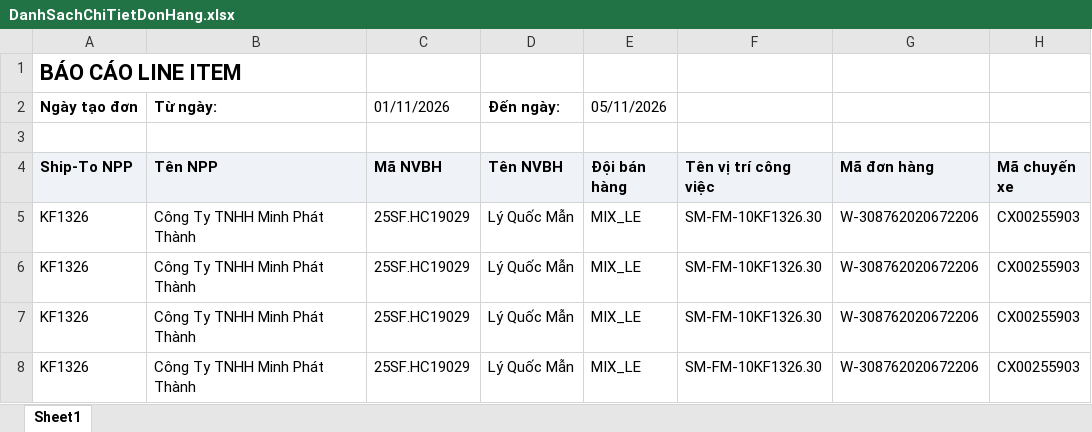
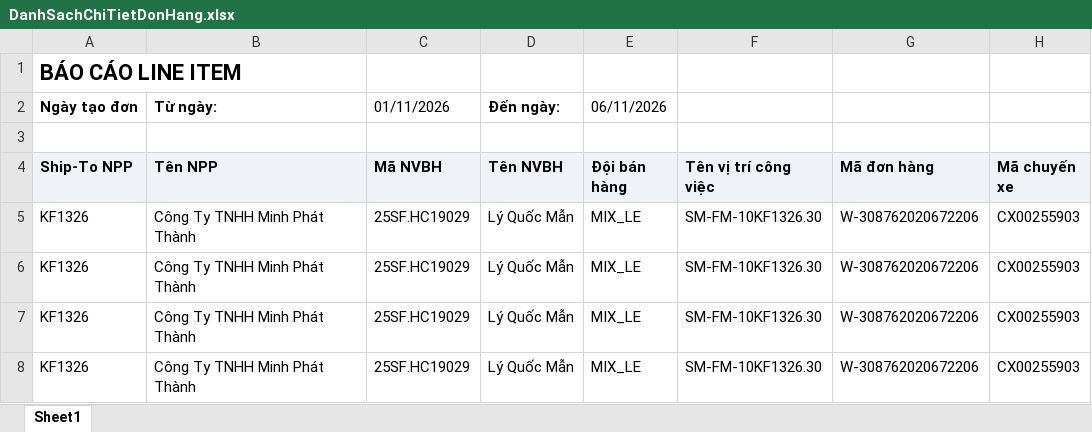
Before and after one commit to Tantt2026/Vyntt_Dashboard, an Excel workbook: data/Thang11/DanhSachChiTietDonHang.xlsx, sheet Sheet1, drawn as a sheet; only a part is shown; values as stored, in another font and other column widths than the file's, no borders; the diff names each change by its address in the sheet, - before the commit and + after, or states it on an @@ line.

```diff
--- a/data/Thang11/DanhSachChiTietDonHang.xlsx (sheet Sheet1)
+++ b/data/Thang11/DanhSachChiTietDonHang.xlsx (sheet Sheet1)
-E2 (Đội bán hàng): 05/11/2026
+E2 (Đội bán hàng): 06/11/2026
```
Also changed, not shown: data/Thang11/DANH_SACH_KET_QUA_CUA_HANG_THAM_GIA_CHUONG_TRINH.xlsx, data/Thang11/DanhSachLichViengTham.xlsx, 1 other file.
